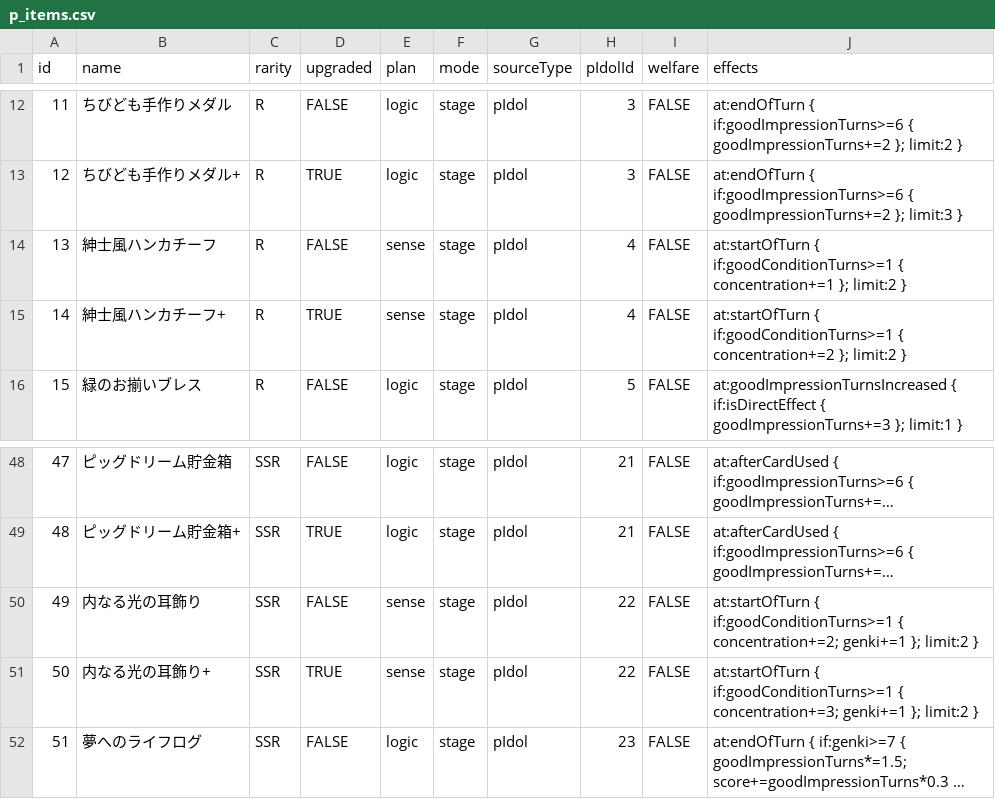
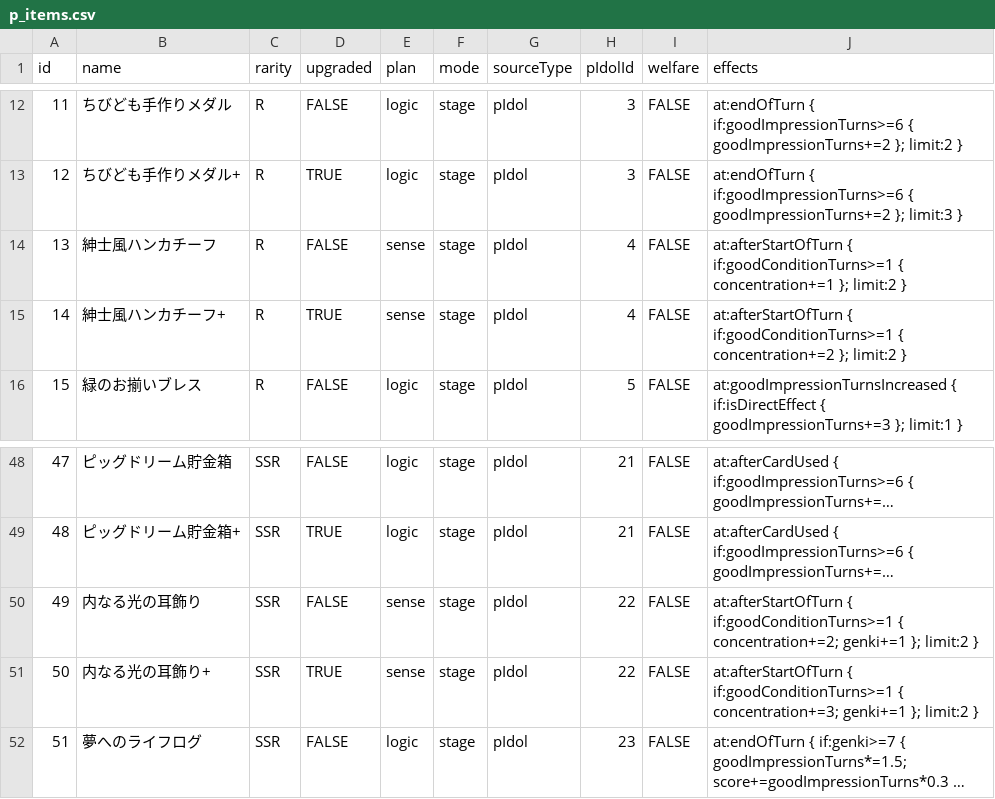
Before and after one commit to surisuririsu/gakumas-tools, a CSV file: packages/gakumas-data-structured/csv/p_items.csv, drawn as a sheet; only a part is shown, gaps mark what is left out; long unchanged cells end in …; the diff names each change by its address in the sheet, - before the commit and + after, or states it on an @@ line.

```diff
--- a/packages/gakumas-data-structured/csv/p_items.csv
+++ b/packages/gakumas-data-structured/csv/p_items.csv
-J14 (effects): at:startOfTurn { if:goodConditionTurns>=1…
+J14 (effects): at:afterStartOfTurn { if:goodConditionTurns>=1…
-J15 (effects): at:startOfTurn { if:goodConditionTurns>=1…
+J15 (effects): at:afterStartOfTurn { if:goodConditionTurns>=1…
-J50 (effects): at:startOfTurn { if:goodConditionTurns>=1…
+J50 (effects): at:afterStartOfTurn { if:goodConditionTurns>=1…
-J51 (effects): at:startOfTurn { if:goodConditionTurns>=1…
+J51 (effects): at:afterStartOfTurn { if:goodConditionTurns>=1…
```
Also changed, not shown: packages/gakumas-data/csv/p_items.csv, packages/gakumas-data/csv/skill_cards.csv, 6 other files.
